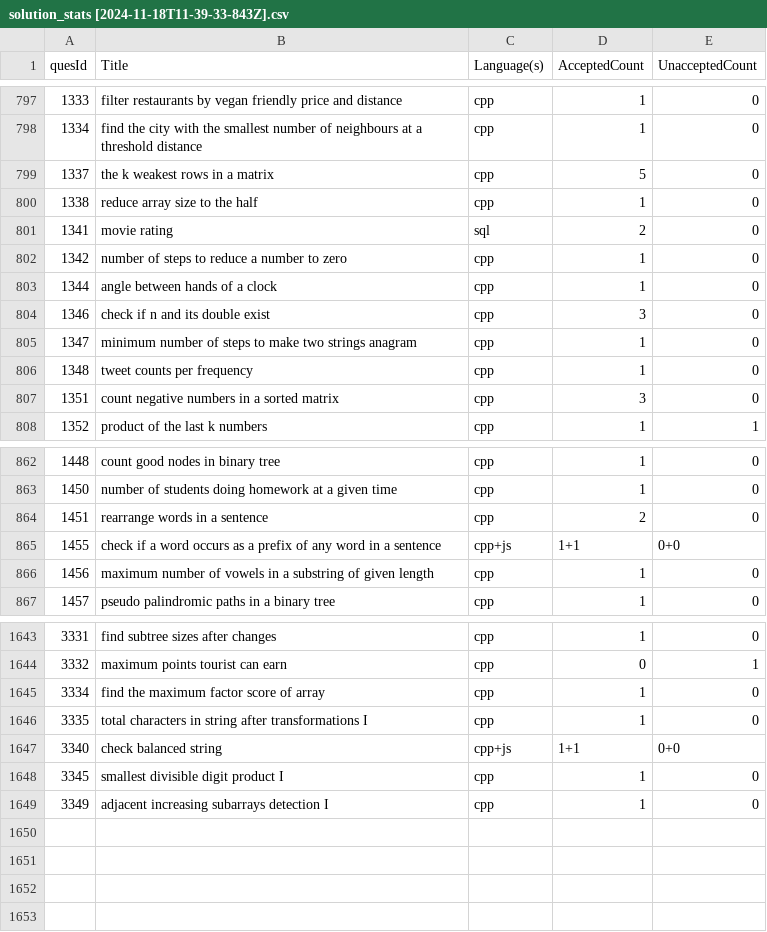
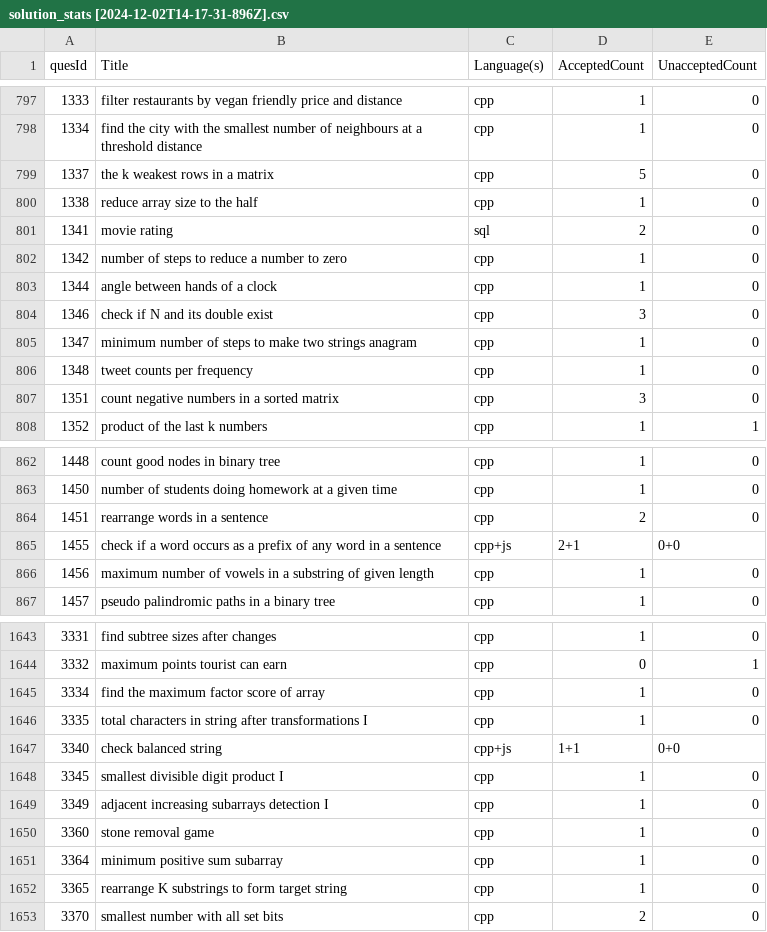
Before and after one commit to shivanshsanoria1/LeetcodeSolutions, a CSV file: stats/generated/solution_stats [2024-12-02T14-17-31-896Z].csv (was stats/generated/solution_stats [2024-11-18T11-39-33-843Z].csv), drawn as a sheet; only a part is shown, gaps mark what is left out.

```diff
--- a/stats/generated/solution_stats [2024-11-18T11-39-33-843Z].csv
+++ b/stats/generated/solution_stats [2024-12-02T14-17-31-896Z].csv
@@ -803,3 +803,3 @@ quesId,Title,Language(s),AcceptedCount,UnacceptedCount
 1344,angle between hands of a clock,cpp,1,0
-1346,check if n and its double exist,cpp,3,0
+1346,check if N and its double exist,cpp,3,0
 1347,minimum number of steps to make two strings anagram,cpp,1,0
@@ -864,3 +864,3 @@ quesId,Title,Language(s),AcceptedCount,UnacceptedCount
 1451,rearrange words in a sentence,cpp,2,0
-1455,check if a word occurs as a prefix of any word in a sentence,cpp+js,1+1,0+0
+1455,check if a word occurs as a prefix of any word in a sentence,cpp+js,2+1,0+0
 1456,maximum number of vowels in a substring of given length,cpp,1,0
@@ -1649 +1649,5 @@ quesId,Title,Language(s),AcceptedCount,UnacceptedCount
 3349,adjacent increasing subarrays detection I,cpp,1,0
+3360,stone removal game,cpp,1,0
+3364,minimum positive sum subarray,cpp,1,0
+3365,rearrange K substrings to form target string,cpp,1,0
+3370,smallest number with all set bits,cpp,2,0
```
Also changed, not shown: 10 other files.
